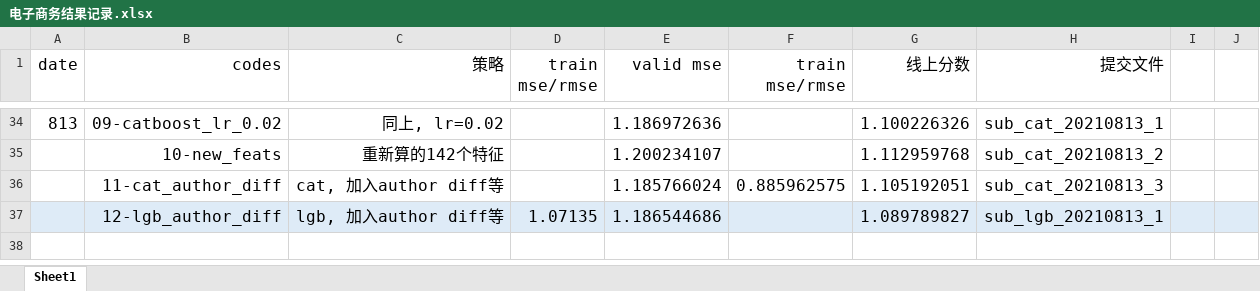
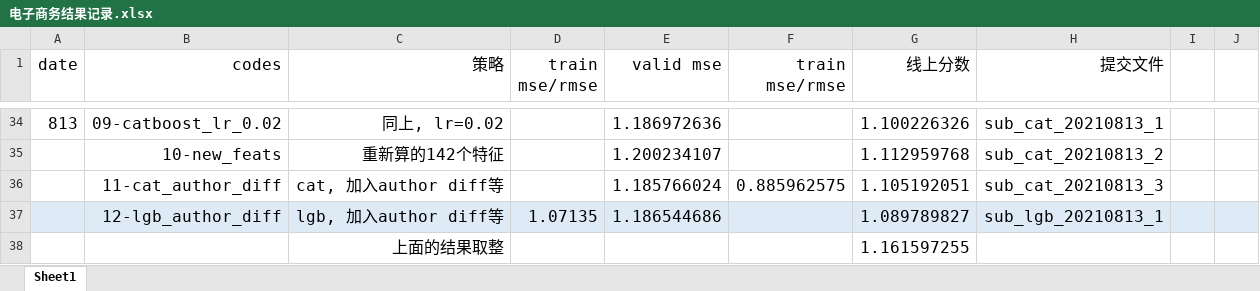
Before and after one commit to michaelzhouy/Competition, an Excel workbook: 16-AutoML/01-ECAA/电子商务结果记录.xlsx, sheet Sheet1, drawn as a sheet; only a part is shown, gaps mark what is left out; values as stored, in another font and other column widths than the file's, no borders; the diff names each change by its address in the sheet, - before the commit and + after, or states it on an @@ line.

Commit message:
Update 电子商务结果记录.xlsx

```diff
--- a/16-AutoML/01-ECAA/电子商务结果记录.xlsx (sheet Sheet1)
+++ b/16-AutoML/01-ECAA/电子商务结果记录.xlsx (sheet Sheet1)
+row 38:  |  | 上面的结果取整 |  |  |  | 1.161597255
```
